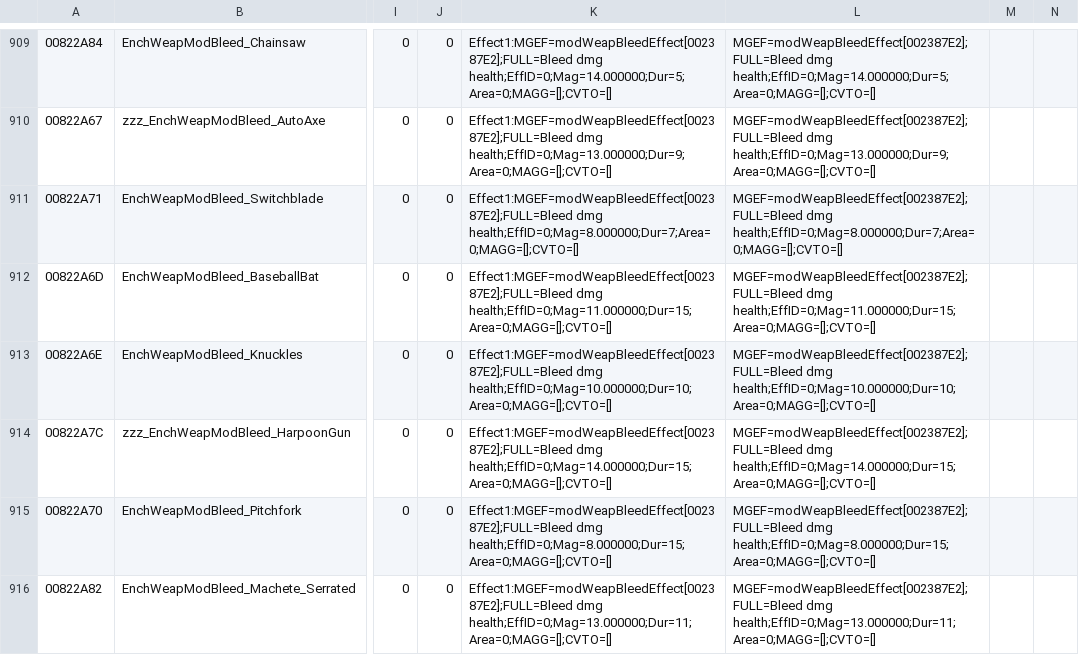
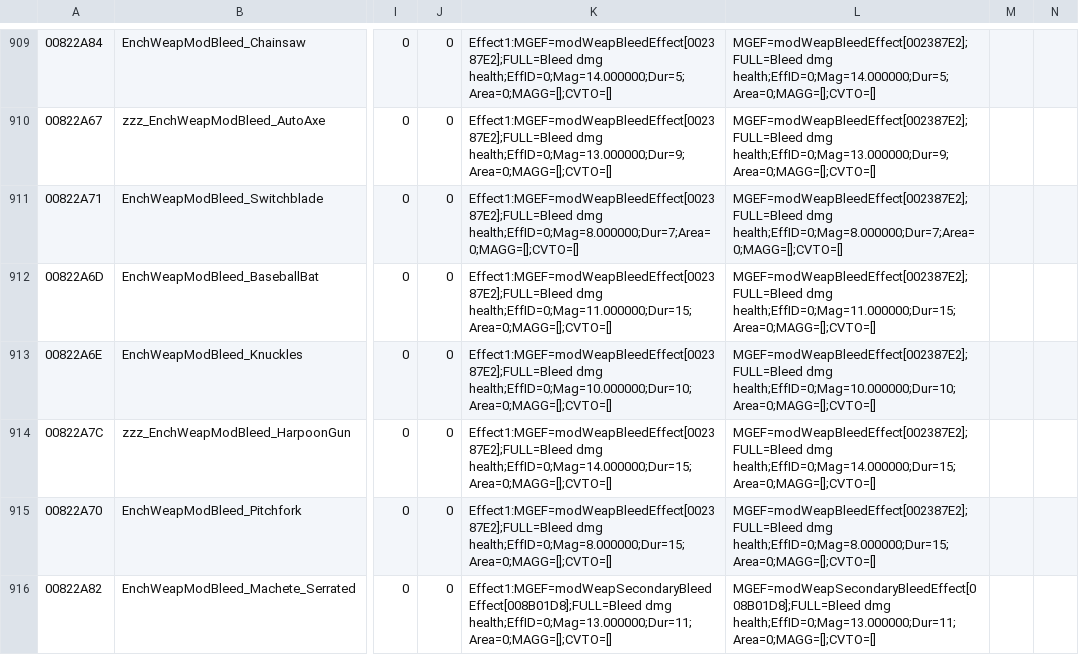
Before and after one commit to DuchessFlame/dfbnb-data, a TSV file: tsv/ENCH_Export_March_2026.tsv, drawn as a sheet; only a part is shown, gaps mark what is left out; the diff covers the shown part only; the diff names each change by its address in the sheet, - before the commit and + after, or states it on an @@ line.

Commit message:
Add March 2026 xEdit TSV exports (LVLI, PLYT, PERK, OMOD, MGEF)

```diff
--- a/tsv/ENCH_Export_March_2026.tsv
+++ b/tsv/ENCH_Export_March_2026.tsv
-K916: Effect1:MGEF=modWeapBleedEffect[002387E2];FULL=Bleed dmg health;EffID=0;Mag=13.000000;Dur=11;Area=0;MAGG=[];CVTO=[]
+K916: Effect1:MGEF=modWeapSecondaryBleedEffect[008B01D8];FULL=Bleed dmg health;EffID=0;Mag=13.000000;Dur=11;Area=0;MAGG=[];CVTO=[]
-L916: MGEF=modWeapBleedEffect[002387E2];FULL=Bleed dmg health;EffID=0;Mag=13.000000;Dur=11;Area=0;MAGG=[];CVTO=[]
+L916: MGEF=modWeapSecondaryBleedEffect[008B01D8];FULL=Bleed dmg health;EffID=0;Mag=13.000000;Dur=11;Area=0;MAGG=[];CVTO=[]
```
Also changed, not shown: 1 added row and 24 edited cells elsewhere in this file, tsv/GMRW_Export_March_2026.tsv, 8 other files.
